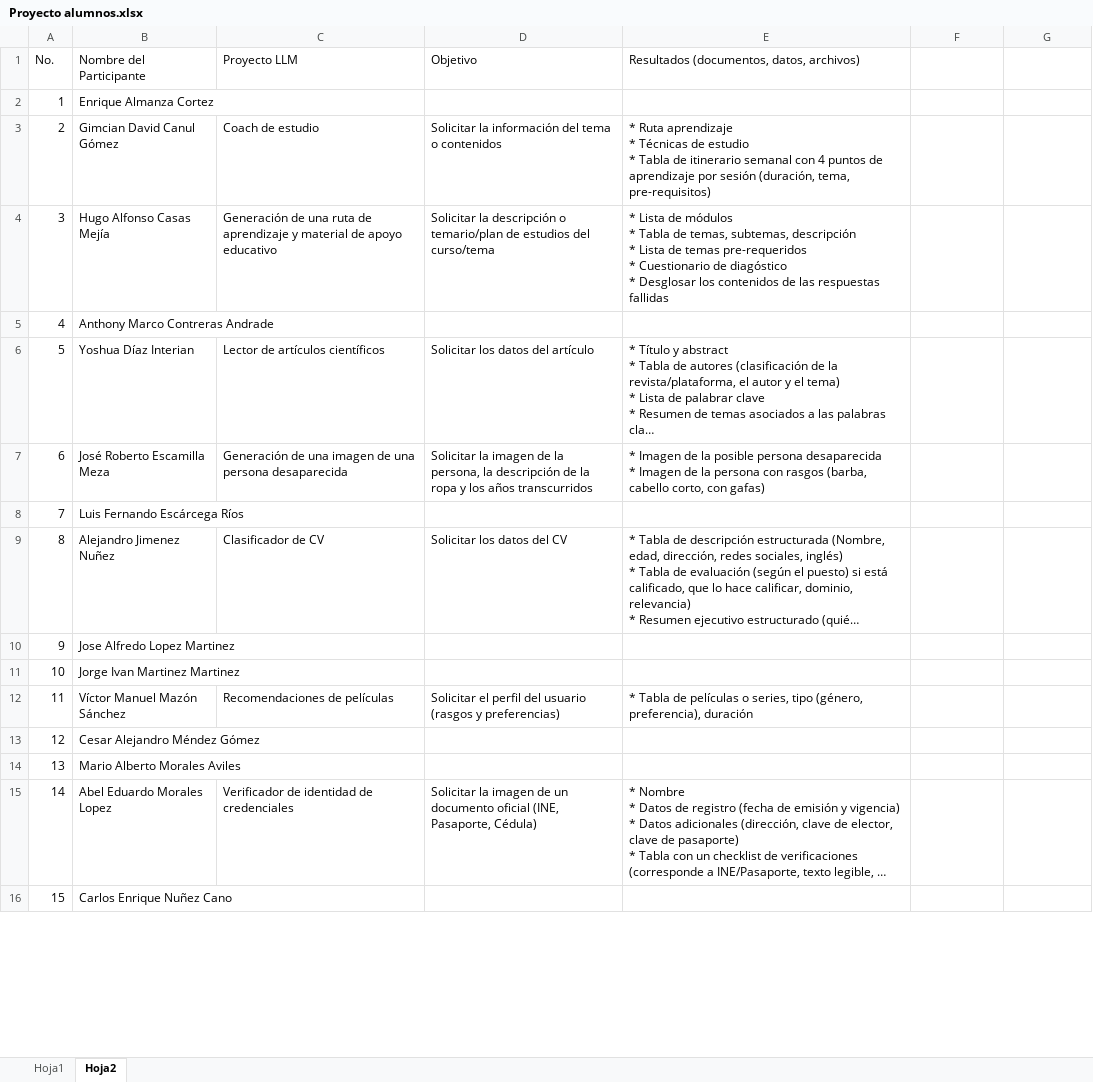
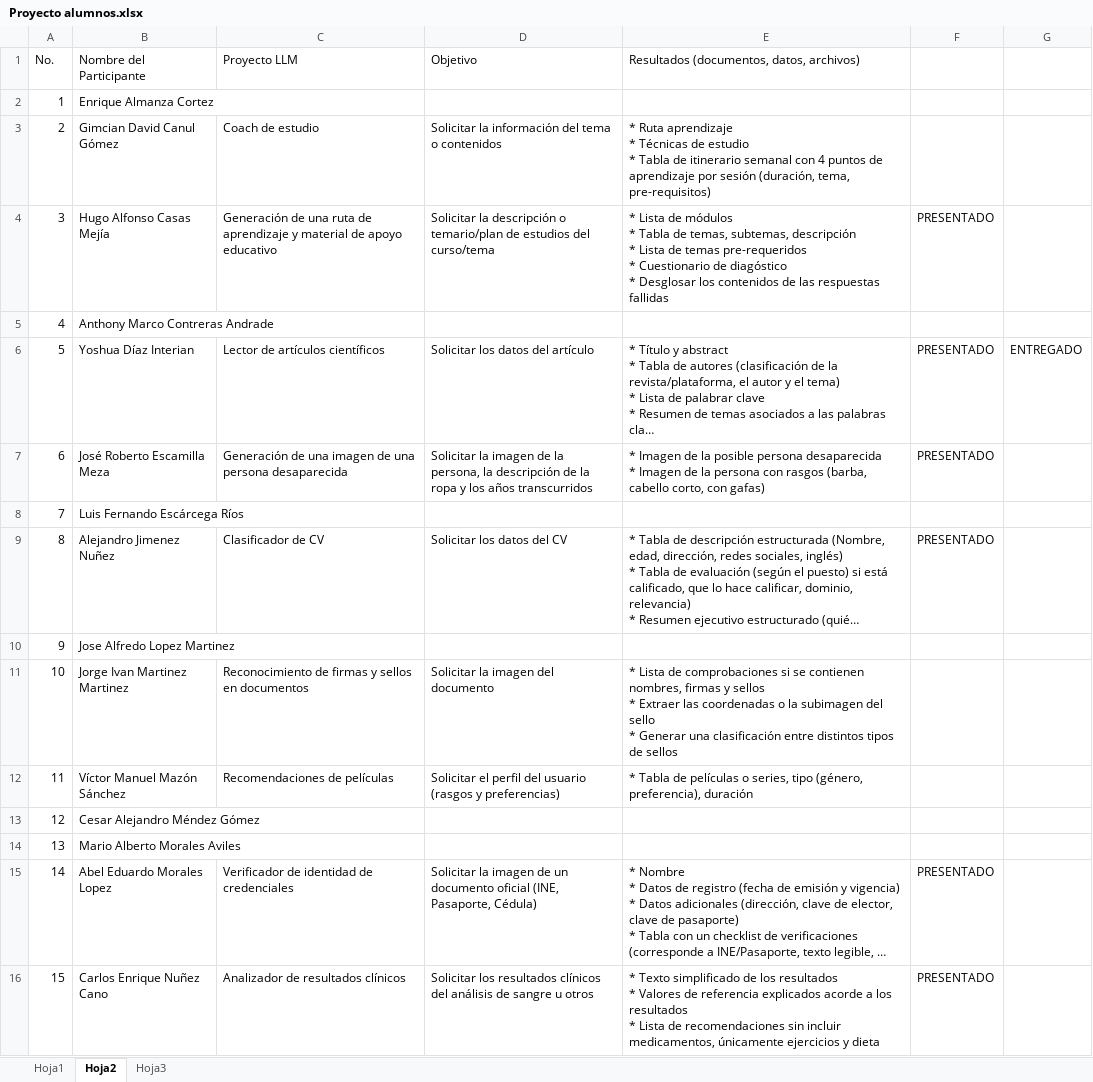
Before and after one commit to dragonnomada/ipn-cic-diplomado-ia-2025, an Excel workbook: proyectos/Proyecto alumnos.xlsx, sheet Hoja2, drawn as a sheet; only a part is shown; long unchanged cells end in …; values as stored, in another font and other column widths than the file's, no cell formats; ↵ is a line break in a cell; the diff covers the shown part only; the diff names each change by its address in the sheet, - before the commit and + after, or states it on an @@ line.

Commit message:
Sesión 7 y proyectos alumnos

```diff
--- a/proyectos/Proyecto alumnos.xlsx (sheet Hoja2)
+++ b/proyectos/Proyecto alumnos.xlsx (sheet Hoja2)
+sheet tab: Hoja3
-F4: (empty)
+F4: PRESENTADO
-F6:F7: (empty)
+F6:F7: PRESENTADO
-G6: (empty)
+G6: ENTREGADO
-F9: (empty)
+F9: PRESENTADO
-C11 (Proyecto LLM): (empty)
+C11 (Proyecto LLM): Reconocimiento de firmas y sellos en documentos
-D11 (Objetivo): (empty)
+D11 (Objetivo): Solicitar la imagen del documento
-E11: (empty)
+E11: * Lista de comprobaciones si se contienen nombres, firmas y sellos ↵ * Extraer las coordenadas o la subimagen del sello ↵ * Generar una clasificación entre distintos tipos de sellos
-F15:F16: (empty)
+F15:F16: PRESENTADO
-C16 (Proyecto LLM): (empty)
+C16 (Proyecto LLM): Analizador de resultados clínicos
-D16 (Objetivo): (empty)
+D16 (Objetivo): Solicitar los resultados clínicos del análisis de sangre u otros
-E16: (empty)
+E16: * Texto simplificado de los resultados ↵ * Valores de referencia explicados acorde a los resultados ↵ * Lista de recomendaciones sin incluir medicamentos, únicamente ejercicios y dieta
```
Also changed, not shown: 14 edited cells elsewhere in this sheet, cell formats, charts or pictures, 1 other file.
